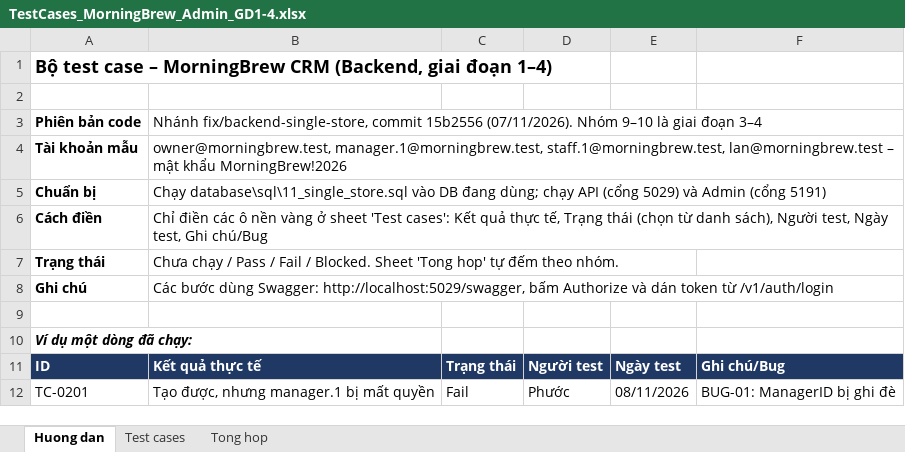
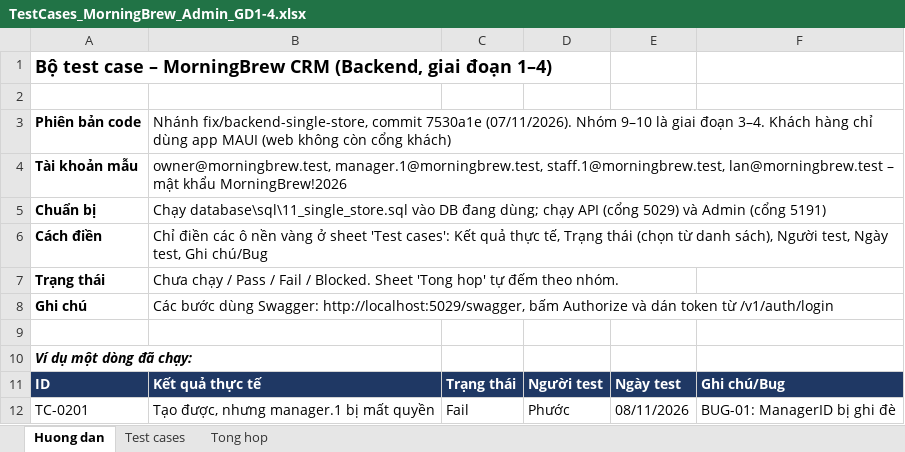
Before and after one commit to KhThB/MorningBrewCRM, an Excel workbook: docs/TestCases_MorningBrew_Admin_GD1-4.xlsx, sheet Huong dan, drawn as a sheet; values as stored, in another font and other column widths than the file's, no borders; the diff names each change by its address in the sheet, - before the commit and + after, or states it on an @@ line.

```diff
--- a/docs/TestCases_MorningBrew_Admin_GD1-4.xlsx (sheet Huong dan)
+++ b/docs/TestCases_MorningBrew_Admin_GD1-4.xlsx (sheet Huong dan)
-B3: …fix/backend-single-store, commit 15b2556 (07/11/2026). Nhóm 9–10 là giai đoạn 3–4
+B3: …fix/backend-single-store, commit 7530a1e (07/11/2026). Nhóm 9–10 là giai đoạn 3–4. Khách hàng chỉ dùng app MAUI (web không còn cổng khách)
```
Also changed, not shown: sheet Test cases, sheet Tong hop.
